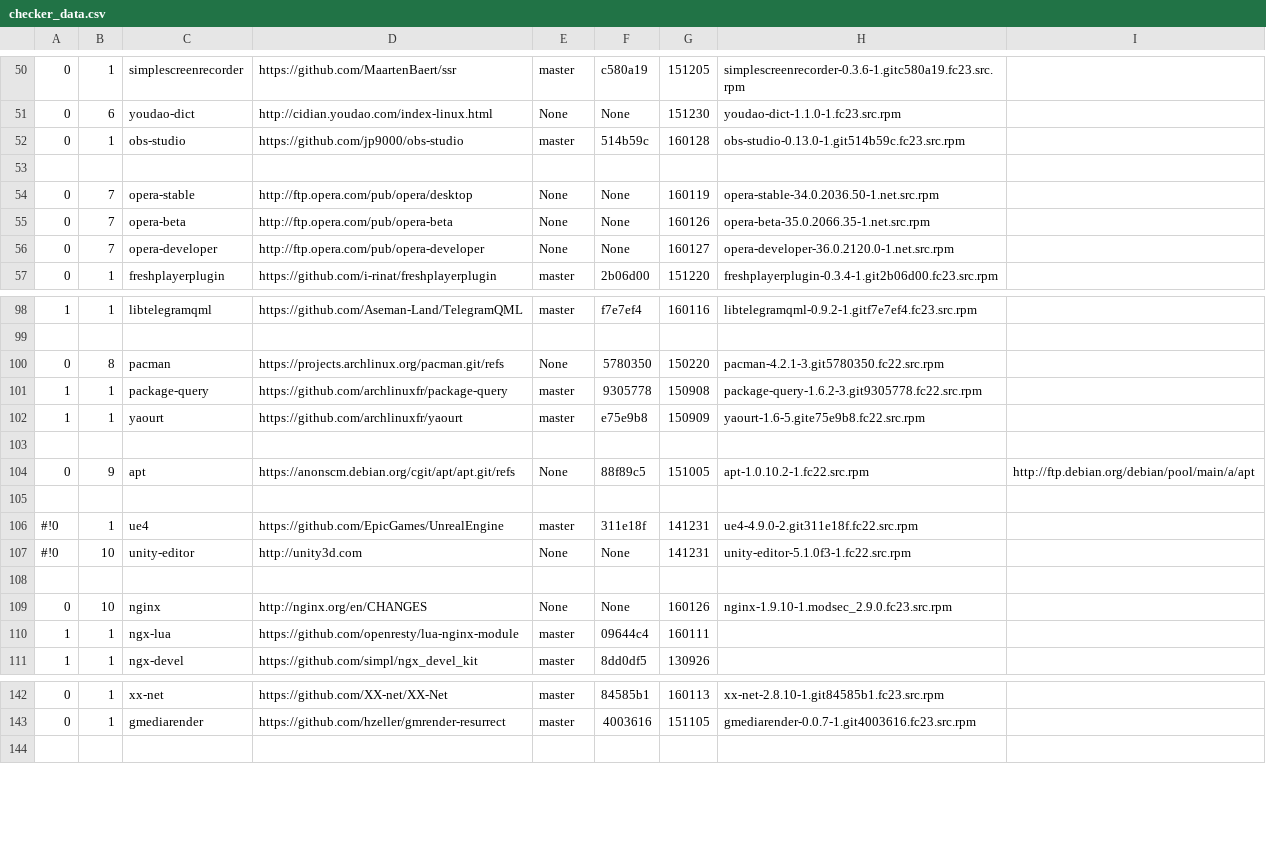
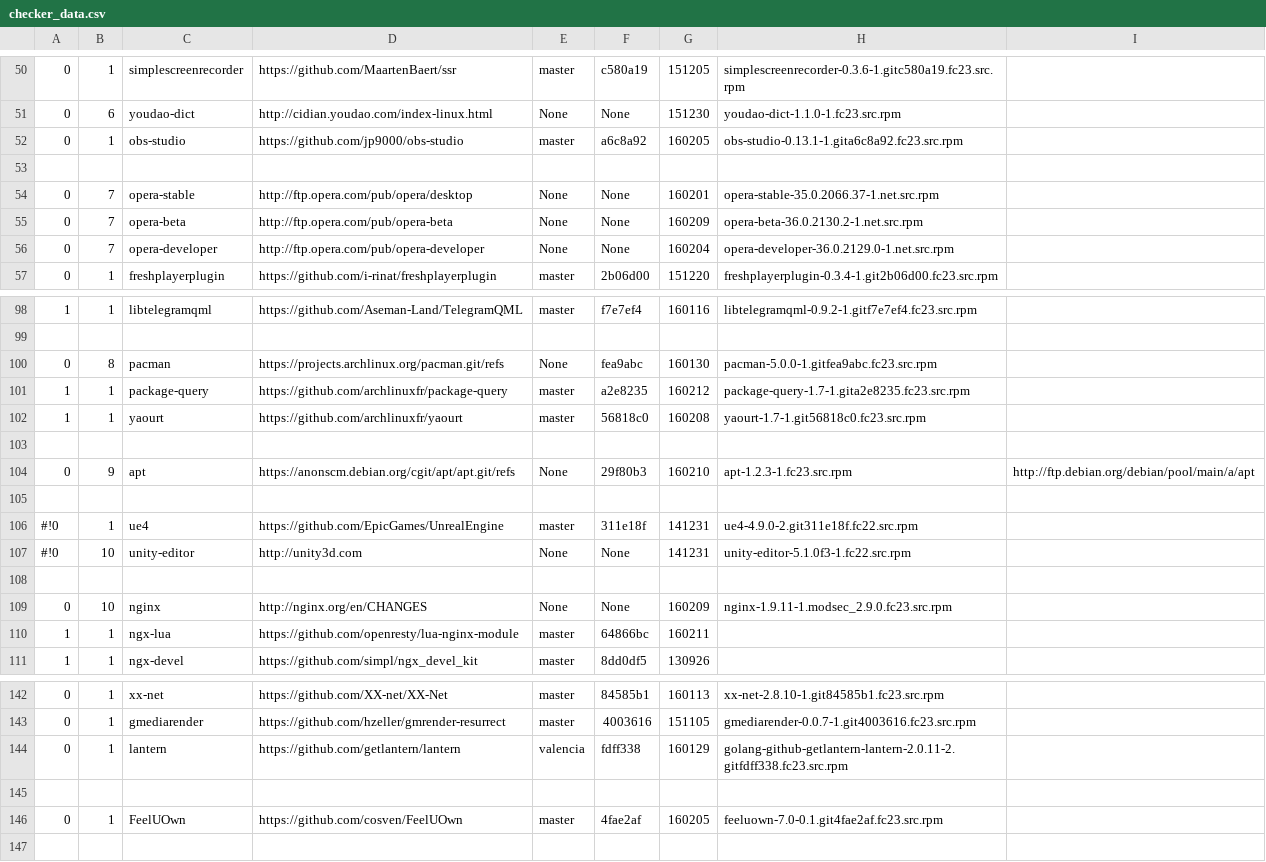
Before and after one commit to 1dot75cm/repo-checker, a CSV file: checker_data.csv, drawn as a sheet; only a part is shown, gaps mark what is left out; the diff covers the shown part only.

Commit message:
update check data

```diff
--- a/checker_data.csv
+++ b/checker_data.csv
@@ -51,7 +51,7 @@
 0,6,youdao-dict,http://cidian.youdao.com/index-linux.html,None,None,151230,youdao-dict-1.1.0-1.fc23.src.rpm
-0,1,obs-studio,https://github.com/jp9000/obs-studio,master,514b59c,160128,obs-studio-0.13.0-1.git514b59c.fc23.src.rpm
+0,1,obs-studio,https://github.com/jp9000/obs-studio,master,a6c8a92,160205,obs-studio-0.13.1-1.gita6c8a92.fc23.src.rpm
 
-0,7,opera-stable,http://ftp.opera.com/pub/opera/desktop,None,None,160119,opera-stable-34.0.2036.50-1.net.src.rpm
-0,7,opera-beta,http://ftp.opera.com/pub/opera-beta,None,None,160126,opera-beta-35.0.2066.35-1.net.src.rpm
-0,7,opera-developer,http://ftp.opera.com/pub/opera-developer,None,None,160127,opera-developer-36.0.2120.0-1.net.src.rpm
+0,7,opera-stable,http://ftp.opera.com/pub/opera/desktop,None,None,160201,opera-stable-35.0.2066.37-1.net.src.rpm
+0,7,opera-beta,http://ftp.opera.com/pub/opera-beta,None,None,160209,opera-beta-36.0.2130.2-1.net.src.rpm
+0,7,opera-developer,http://ftp.opera.com/pub/opera-developer,None,None,160204,opera-developer-36.0.2129.0-1.net.src.rpm
 0,1,freshplayerplugin,https://github.com/i-rinat/freshplayerplugin,master,2b06d00,151220,freshplayerplugin-0.3.4-1.git2b06d00.fc23.src.rpm
@@ -99,7 +99,7 @@
 
-0,8,pacman,https://projects.archlinux.org/pacman.git/refs,None,5780350,150220,pacman-4.2.1-3.git5780350.fc22.src.rpm
-1,1,package-query,https://github.com/archlinuxfr/package-query,master,9305778,150908,package-query-1.6.2-3.git9305778.fc22.src.rpm
-1,1,yaourt,https://github.com/archlinuxfr/yaourt,master,e75e9b8,150909,yaourt-1.6-5.gite75e9b8.fc22.src.rpm
+0,8,pacman,https://projects.archlinux.org/pacman.git/refs,None,fea9abc,160130,pacman-5.0.0-1.gitfea9abc.fc23.src.rpm
+1,1,package-query,https://github.com/archlinuxfr/package-query,master,a2e8235,160212,package-query-1.7-1.gita2e8235.fc23.src.rpm
+1,1,yaourt,https://github.com/archlinuxfr/yaourt,master,56818c0,160208,yaourt-1.7-1.git56818c0.fc23.src.rpm
 
-0,9,apt,https://anonscm.debian.org/cgit/apt/apt.git/refs,None,88f89c5,151005,apt-1.0.10.2-1.fc22.src.rpm,http://ftp.debian.org/debian/pool/main/a/apt
+0,9,apt,https://anonscm.debian.org/cgit/apt/apt.git/refs,None,29f80b3,160210,apt-1.2.3-1.fc23.src.rpm,http://ftp.debian.org/debian/pool/main/a/apt
 
@@ -108,4 +108,4 @@
 
-0,10,nginx,http://nginx.org/en/CHANGES,None,None,160126,nginx-1.9.10-1.modsec_2.9.0.fc23.src.rpm
-1,1,ngx-lua,https://github.com/openresty/lua-nginx-module,master,09644c4,160111
+0,10,nginx,http://nginx.org/en/CHANGES,None,None,160209,nginx-1.9.11-1.modsec_2.9.0.fc23.src.rpm
+1,1,ngx-lua,https://github.com/openresty/lua-nginx-module,master,64866bc,160211
 1,1,ngx-devel,https://github.com/simpl/ngx_devel_kit,master,8dd0df5,130926
@@ -143,2 +143,5 @@
 0,1,gmediarender,https://github.com/hzeller/gmrender-resurrect,master,4003616,151105,gmediarender-0.0.7-1.git4003616.fc23.src.rpm
+0,1,lantern,https://github.com/getlantern/lantern,valencia,fdff338,160129,golang-github-getlantern-lantern-2.0.11-2.gitfdff338.fc23.src.rpm
+
+0,1,FeelUOwn,https://github.com/cosven/FeelUOwn,master,4fae2af,160205,feeluown-7.0-0.1.git4fae2af.fc23.src.rpm
 
```
Also changed, not shown: 17 edited cells elsewhere in this file.
